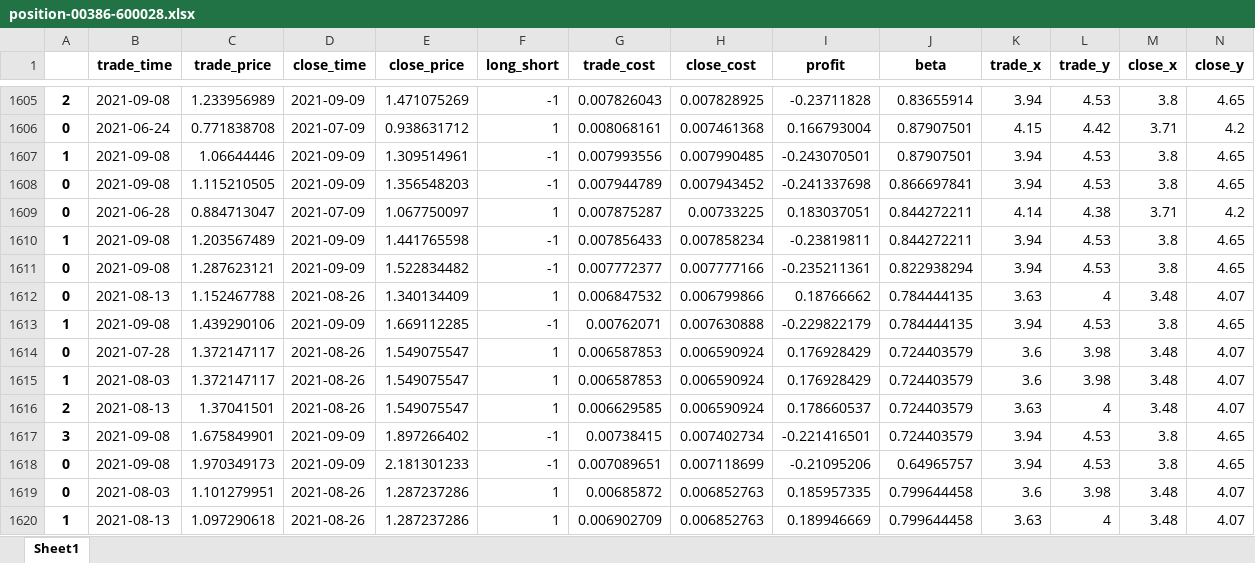
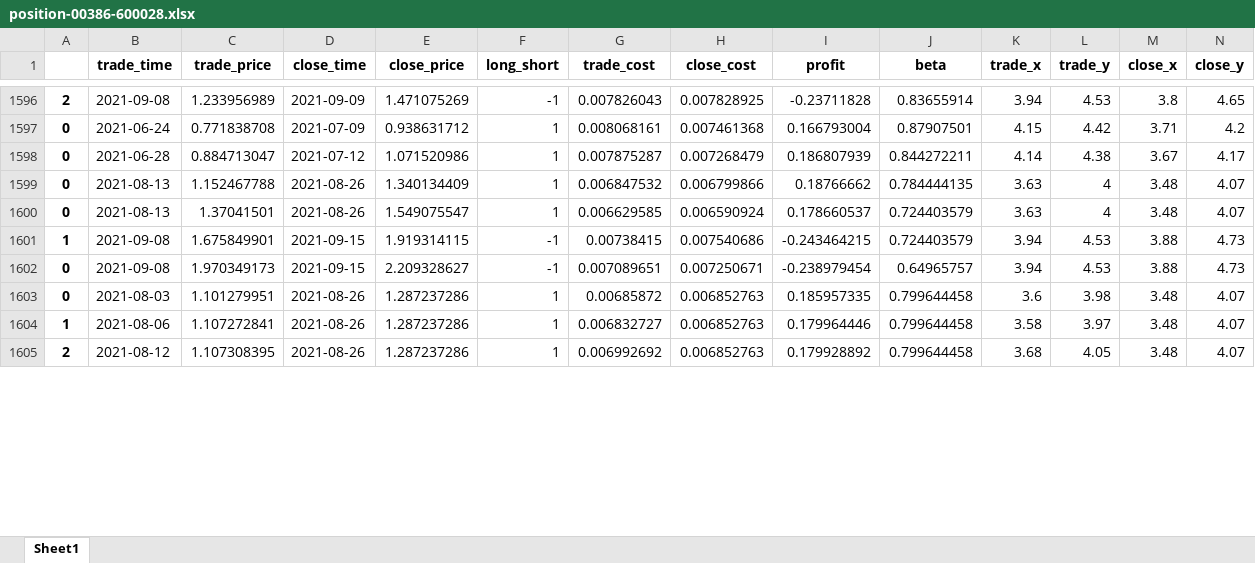
Before and after one commit to quanttrade/product, an Excel workbook: s60_signal/position-00386-600028.xlsx, sheet Sheet1, drawn as a sheet; only a part is shown, gaps mark what is left out; values as stored, in another font and other column widths than the file's, no borders; removed rows and columns are numbered as before the commit, all else as after; rows hold the shown columns only; the diff covers the shown part only; the diff names each change by its address in the sheet, - before the commit and + after, or states it on an @@ line.

```diff
--- a/s60_signal/position-00386-600028.xlsx (sheet Sheet1)
+++ b/s60_signal/position-00386-600028.xlsx (sheet Sheet1)
-row 1607: 1 | 2021-09-08 | 1.06644446 | 2021-09-09 | 1.309514961 | -1 | 0.007993556 | 0.007990485 | -0.243070501 | 0.87907501 | 3.94 | 4.53 | 3.8 | 4.65
-row 1608: 0 | 2021-09-08 | 1.115210505 | 2021-09-09 | 1.356548203 | -1 | 0.007944789 | 0.007943452 | -0.241337698 | 0.866697841 | 3.94 | 4.53 | 3.8 | 4.65
-D1598 (close_time): 2021-07-09
+D1598 (close_time): 2021-07-12
-E1598 (close_price): 1.067750097
+E1598 (close_price): 1.071520986
-H1598 (close_cost): 0.00733225
+H1598 (close_cost): 0.007268479
-I1598 (profit): 0.183037051
+I1598 (profit): 0.186807939
-M1598 (close_x): 3.71
+M1598 (close_x): 3.67
-N1598 (close_y): 4.2
+N1598 (close_y): 4.17
-row 1610: 1 | 2021-09-08 | 1.203567489 | 2021-09-09 | 1.441765598 | -1 | 0.007856433 | 0.007858234 | -0.23819811 | 0.844272211 | 3.94 | 4.53 | 3.8 | 4.65
-row 1611: 0 | 2021-09-08 | 1.287623121 | 2021-09-09 | 1.522834482 | -1 | 0.007772377 | 0.007777166 | -0.235211361 | 0.822938294 | 3.94 | 4.53 | 3.8 | 4.65
-row 1613: 1 | 2021-09-08 | 1.439290106 | 2021-09-09 | 1.669112285 | -1 | 0.00762071 | 0.007630888 | -0.229822179 | 0.784444135 | 3.94 | 4.53 | 3.8 | 4.65
-row 1614: 0 | 2021-07-28 | 1.372147117 | 2021-08-26 | 1.549075547 | 1 | 0.006587853 | 0.006590924 | 0.176928429 | 0.724403579 | 3.6 | 3.98 | 3.48 | 4.07
-row 1615: 1 | 2021-08-03 | 1.372147117 | 2021-08-26 | 1.549075547 | 1 | 0.006587853 | 0.006590924 | 0.176928429 | 0.724403579 | 3.6 | 3.98 | 3.48 | 4.07
-A1600: 2
+A1600: 0
-A1601: 3
+A1601: 1
-D1601:D1602 (close_time): 2021-09-09
+D1601:D1602 (close_time): 2021-09-15
-E1601 (close_price): 1.897266402
+E1601 (close_price): 1.919314115
-H1601 (close_cost): 0.007402734
+H1601 (close_cost): 0.007540686
-I1601 (profit): -0.221416501
+I1601 (profit): -0.243464215
-M1601:M1602 (close_x): 3.8
+M1601:M1602 (close_x): 3.88
-N1601:N1602 (close_y): 4.65
+N1601:N1602 (close_y): 4.73
-E1602 (close_price): 2.181301233
+E1602 (close_price): 2.209328627
-H1602 (close_cost): 0.007118699
+H1602 (close_cost): 0.007250671
-I1602 (profit): -0.21095206
+I1602 (profit): -0.238979454
-B1604 (trade_time): 2021-08-13
+B1604 (trade_time): 2021-08-06
-C1604 (trade_price): 1.097290618
+C1604 (trade_price): 1.107272841
-G1604 (trade_cost): 0.006902709
+G1604 (trade_cost): 0.006832727
-I1604 (profit): 0.189946669
+I1604 (profit): 0.179964446
-K1604 (trade_x): 3.63
+K1604 (trade_x): 3.58
-L1604 (trade_y): 4
+L1604 (trade_y): 3.97
+row 1605: 2 | 2021-08-12 | 1.107308395 | 2021-08-26 | 1.287237286 | 1 | 0.006992692 | 0.006852763 | 0.179928892 | 0.799644458 | 3.68 | 4.05 | 3.48 | 4.07
```
Also changed, not shown: 12 added rows, 16 removed rows and 319 edited cells elsewhere in this sheet, s60_signal/position-00902-600011.xlsx, s60_signal/position-00991-601991.xlsx, 53 other files.
